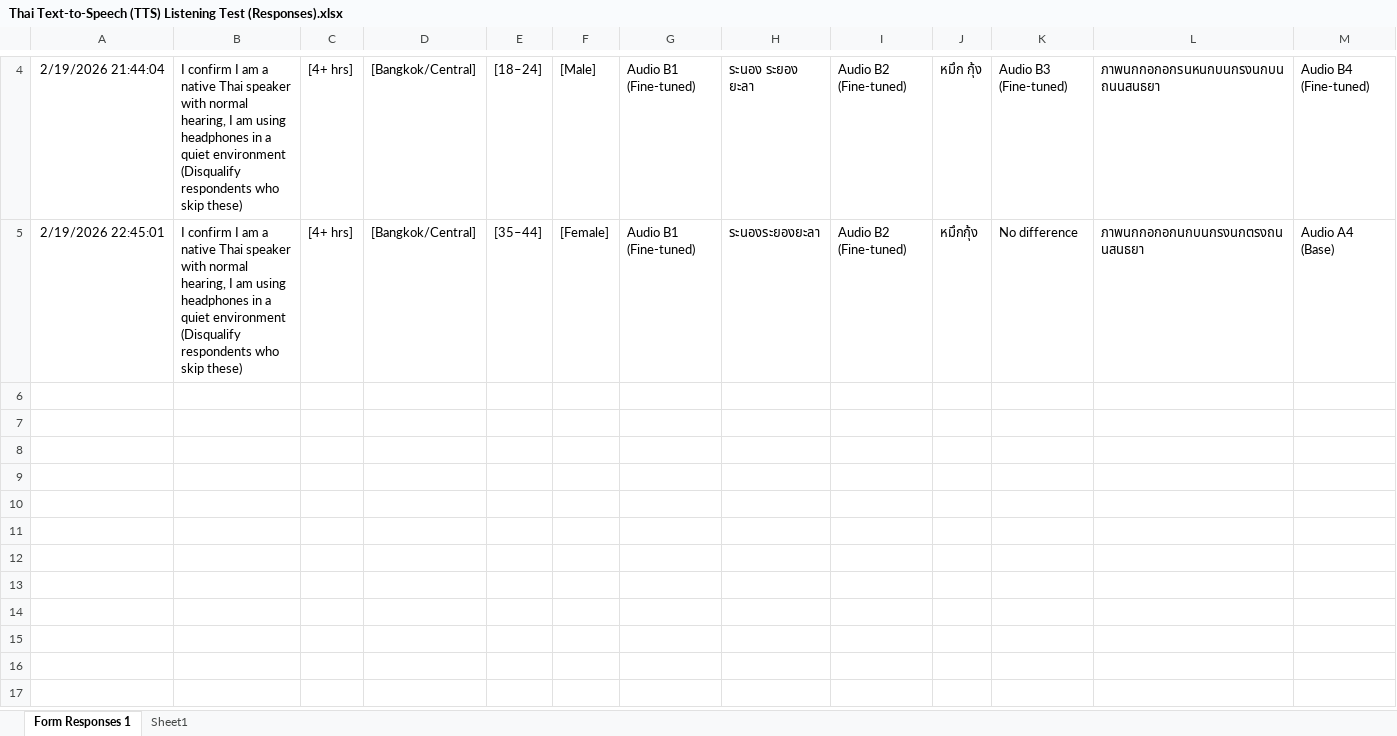
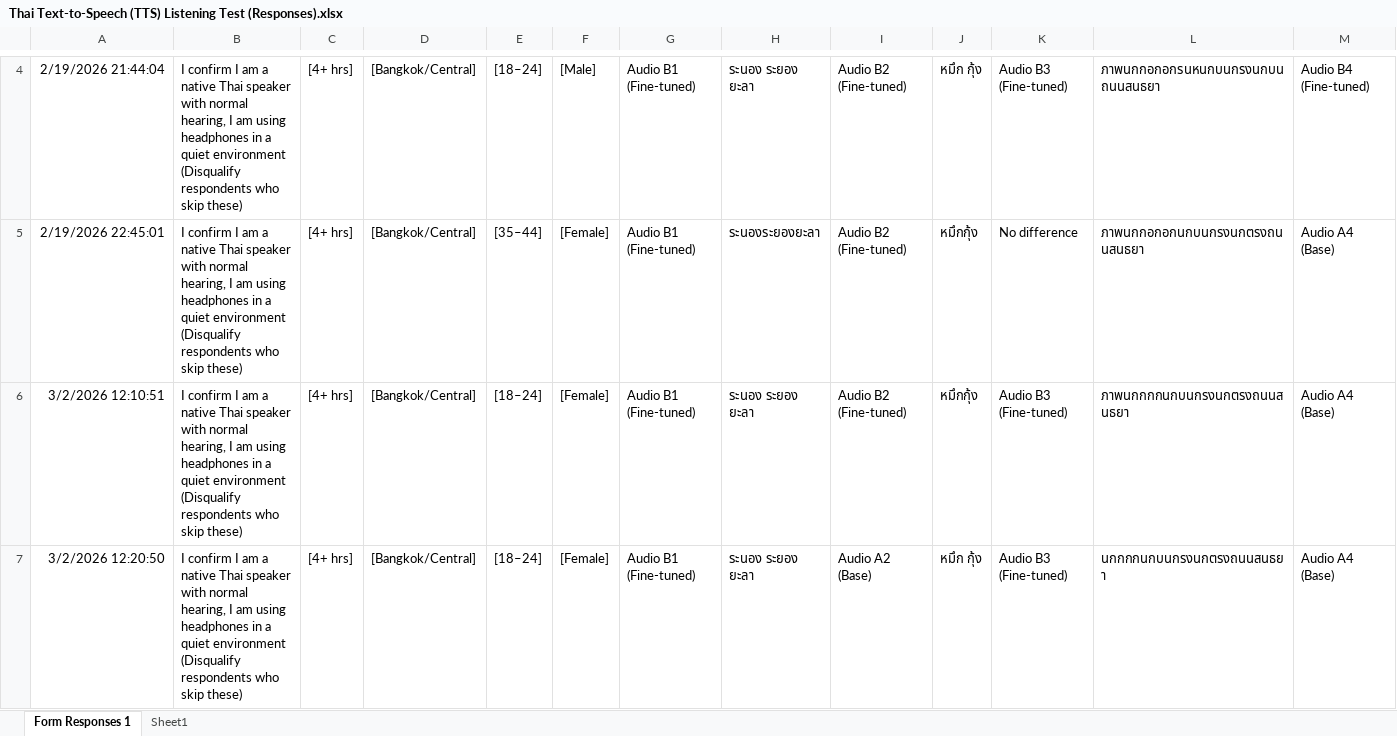
Before and after one commit to anochasut/Fine-tuning_TH_on_Qwen3-TTS, an Excel workbook: Eval/subjective/Thai Text-to-Speech (TTS) Listening Test (Responses).xlsx, sheet Form Responses 1, drawn as a sheet; only a part is shown, gaps mark what is left out; values as stored, in another font and other column widths than the file's, no borders; charts and pictures and table styles not drawn; rows hold the shown columns only; the diff covers the shown part only; the diff names each change by its address in the sheet, - before the commit and + after, or states it on an @@ line.

Commit message:
update more subjective results

```diff
--- a/Eval/subjective/Thai Text-to-Speech (TTS) Listening Test (Responses).xlsx (sheet Form Responses 1)
+++ b/Eval/subjective/Thai Text-to-Speech (TTS) Listening Test (Responses).xlsx (sheet Form Responses 1)
+row 6: 3/2/2026 12:10:51 | I confirm I am a native Thai speaker with normal hearing, I am using headphones in a quiet environment (Disqualify respondents who skip these) | [4+ hrs] | [Bangkok/Central] | [18–24] | [Female] | Audio B1 (Fine-tuned) | ระนอง ระยอง ยะลา | Audio B2 (Fine-tuned) | หมึกกุ้ง | Audio B3 (Fine-tuned) | ภาพนกกกกนกบนกรงนกตรงถนนสนธยา | Audio A4 (Base)
+row 7: 3/2/2026 12:20:50 | I confirm I am a native Thai speaker with normal hearing, I am using headphones in a quiet environment (Disqualify respondents who skip these) | [4+ hrs] | [Bangkok/Central] | [18–24] | [Female] | Audio B1 (Fine-tuned) | ระนอง ระยอง ยะลา | Audio A2 (Base) | หมึก กุ้ง | Audio B3 (Fine-tuned) | นกกกกนกบนกรงนกตรงถนนสนธยา | Audio A4 (Base)
```
Also changed, not shown: 1 added row elsewhere in this sheet.
